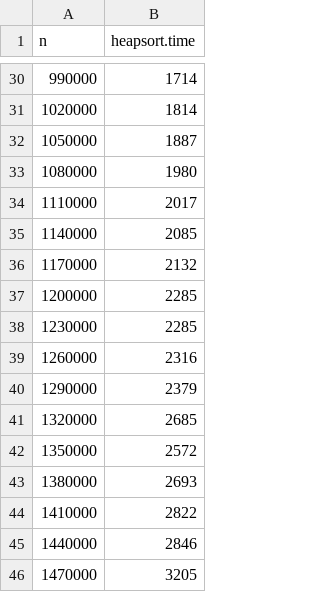
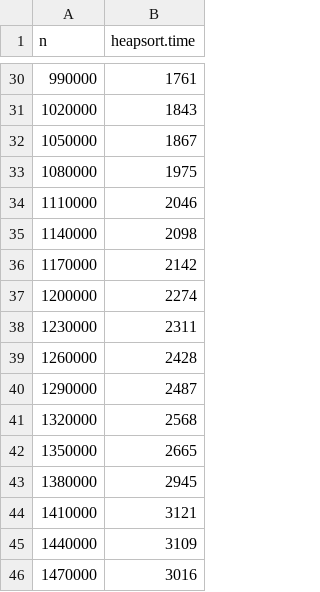
Before and after one commit to alexMCTeng/CSE247-Data-Structure-and-Algorithms-WUSTL, a CSV file: outputs/heapsort-time0.csv, drawn as a sheet; only a part is shown, gaps mark what is left out; the diff covers the shown part only.

```diff
--- a/outputs/heapsort-time0.csv
+++ b/outputs/heapsort-time0.csv
@@ -30,17 +30,17 @@ n,heapsort.time
-990000,1714
-1020000,1814
-1050000,1887
-1080000,1980
-1110000,2017
-1140000,2085
-1170000,2132
-1200000,2285
-1230000,2285
-1260000,2316
-1290000,2379
-1320000,2685
-1350000,2572
-1380000,2693
-1410000,2822
-1440000,2846
-1470000,3205
+990000,1761
+1020000,1843
+1050000,1867
+1080000,1975
+1110000,2046
+1140000,2098
+1170000,2142
+1200000,2274
+1230000,2311
+1260000,2428
+1290000,2487
+1320000,2568
+1350000,2665
+1380000,2945
+1410000,3121
+1440000,3109
+1470000,3016
```
Also changed, not shown: 27 edited cells elsewhere in this file, outputs/heapsort-ticks0.csv, 2 other files.
